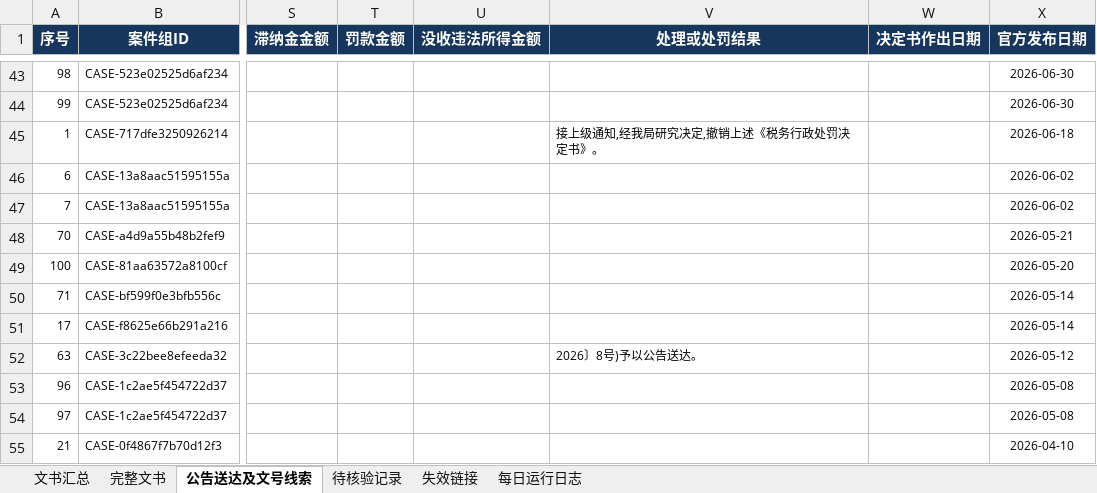
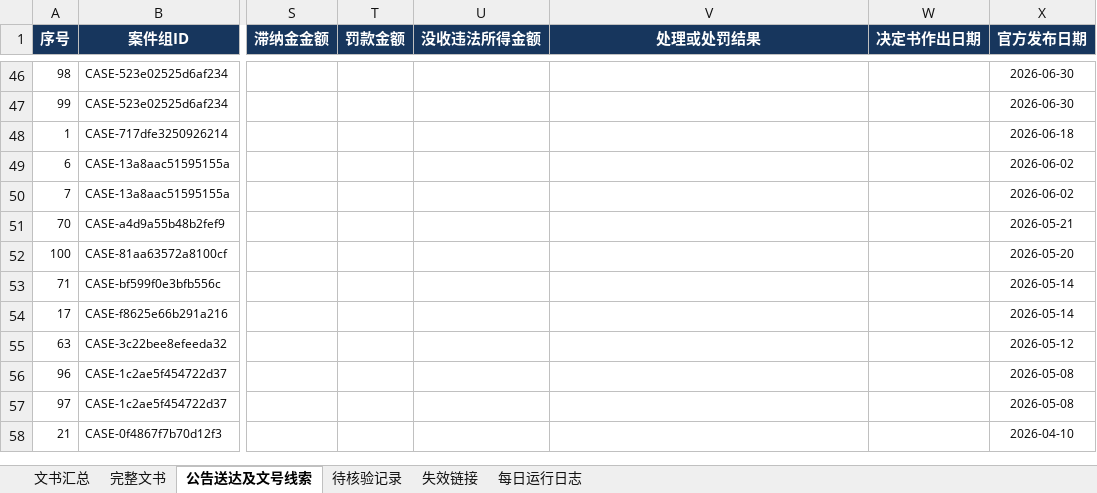
Before and after one commit to SakuraWu21/national-tax-decisions, an Excel workbook: data/全国税务处理及行政处罚决定书汇总.xlsx, sheet 公告送达及文号线索, drawn as a sheet; only a part is shown, gaps mark what is left out; values as stored, in another font and other column widths than the file's, no borders; conditional formats not drawn; addresses are those after the commit; the diff covers the shown part only; the diff names each change by its address in the sheet, - before the commit and + after, or states it on an @@ line.

```diff
--- a/data/全国税务处理及行政处罚决定书汇总.xlsx (sheet 公告送达及文号线索)
+++ b/data/全国税务处理及行政处罚决定书汇总.xlsx (sheet 公告送达及文号线索)
-V48 (处理或处罚结果): 接上级通知,经我局研究决定,撤销上述《税务行政处罚决定书》。
+V48 (处理或处罚结果): (empty)
-V55 (处理或处罚结果): 2026〕8号)予以公告送达。
+V55 (处理或处罚结果): (empty)
```
Also changed, not shown: 3 added rows, 1 removed row and 8 edited cells elsewhere in this sheet, sheet 文书汇总, sheet 完整文书, sheet 每日运行日志, public/downloads/全国税务处理及行政处罚决定书汇总.xlsx, 12 other files.
